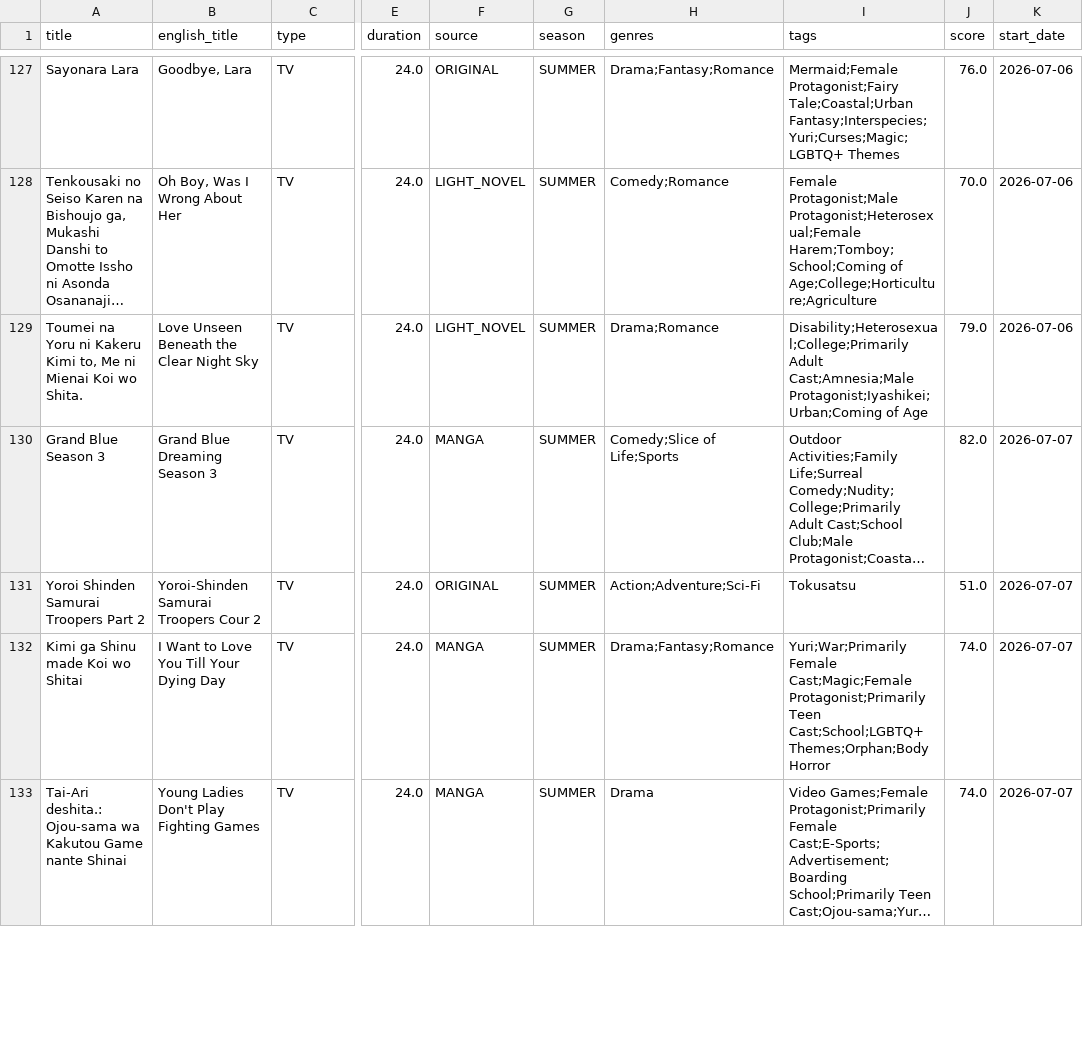
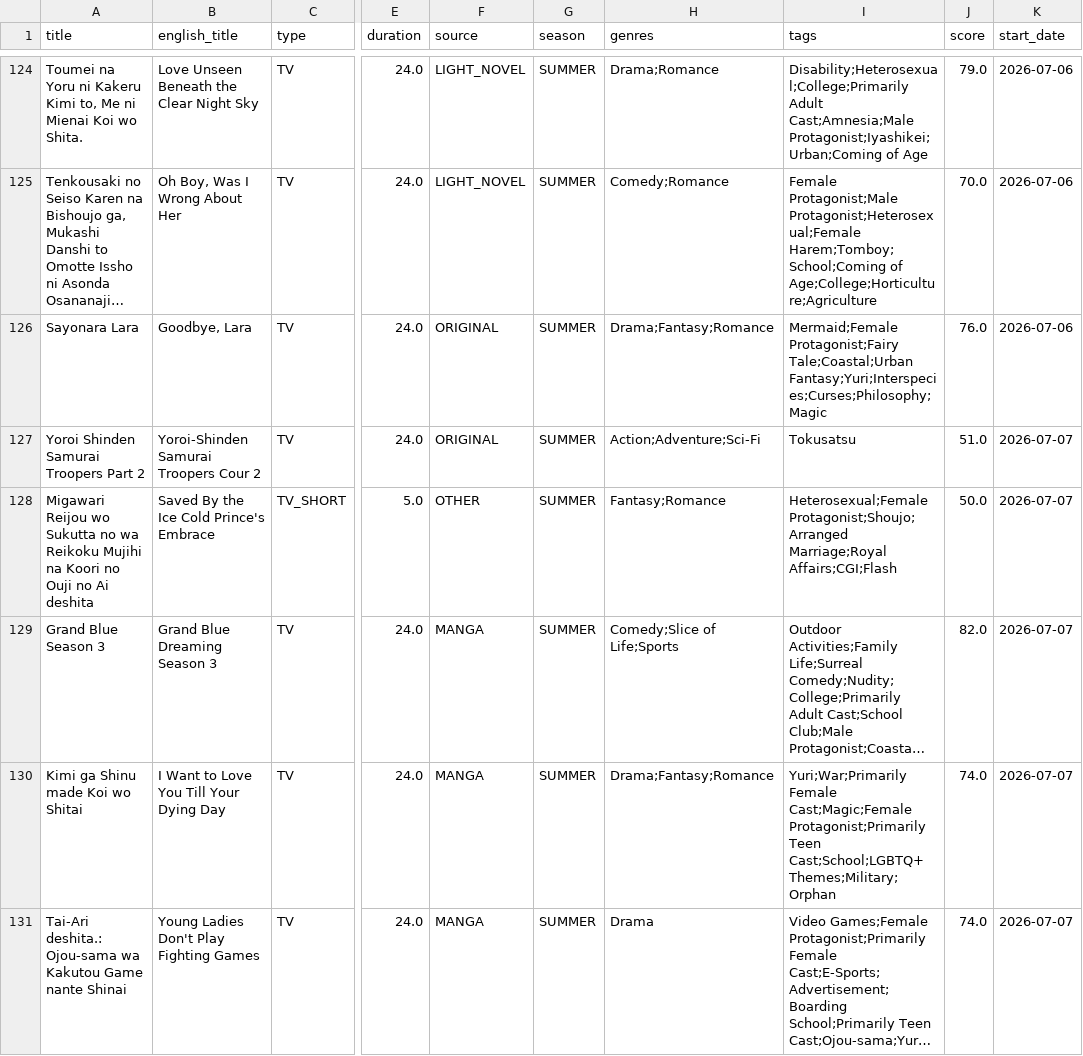
Before and after one commit to Andres-pixel35/Anime-dashboard, a CSV file: data/modified/airing_anime_M.csv, drawn as a sheet; only a part is shown, gaps mark what is left out; long unchanged cells end in …; addresses are those after the commit; the diff covers the shown part only; the diff names each change by its address in the sheet, - before the commit and + after, or states it on an @@ line.

```diff
--- a/data/modified/airing_anime_M.csv
+++ b/data/modified/airing_anime_M.csv
-A124 (title): Sayonara Lara
+A124 (title): Toumei na Yoru ni Kakeru Kimi to, Me ni Mienai Koi wo Shita.
-B124 (english_title): Goodbye, Lara
+B124 (english_title): Love Unseen Beneath the Clear Night Sky
-F124 (source): ORIGINAL
+F124 (source): LIGHT_NOVEL
-H124 (genres): Drama;Fantasy;Romance
+H124 (genres): Drama;Romance
-I124 (tags): Mermaid;Female Protagonist;Fairy Tale;Coastal;Urban Fantasy;Interspecies;Yuri;Curses;Magic;LGBTQ+ Themes
+I124 (tags): Disability;Heterosexual;College;Primarily Adult Cast;Amnesia;Male Protagonist;Iyashikei;Urban;Coming of Age
-J124 (score): 76.0
+J124 (score): 79.0
-A126 (title): Toumei na Yoru ni Kakeru Kimi to, Me ni Mienai Koi wo Shita.
+A126 (title): Sayonara Lara
-B126 (english_title): Love Unseen Beneath the Clear Night Sky
+B126 (english_title): Goodbye, Lara
-F126 (source): LIGHT_NOVEL
+F126 (source): ORIGINAL
-H126 (genres): Drama;Romance
+H126 (genres): Drama;Fantasy;Romance
-I126 (tags): Disability;Heterosexual;College;Primarily Adult Cast;Amnesia;Male Protagonist;Iyashikei;Urban;Coming of Age
+I126 (tags): Mermaid;Female Protagonist;Fairy Tale;Coastal;Urban Fantasy;Yuri;Interspecies;Curses;Philosophy;Magic
-J126 (score): 79.0
+J126 (score): 76.0
@@ row 131 moved to row 127: Yoroi Shinden Samurai Troopers Part 2 @@
@@ row 134 moved to row 128: Migawari Reijou wo Sukutta no wa Reikoku… @@
-I130 (tags): …Teen Cast;School;LGBTQ+ Themes;Orphan;Body Horror
+I130 (tags): …Teen Cast;School;LGBTQ+ Themes;Military;Orphan
```
Also changed, not shown: 1 added row, 4 removed rows, 39 moved rows and 4 edited cells elsewhere in this file, 1 other file.
